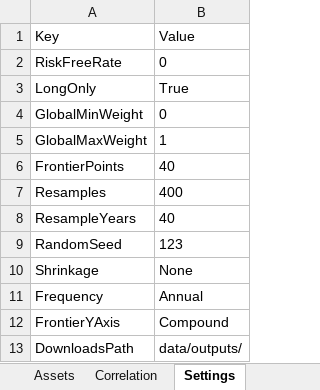
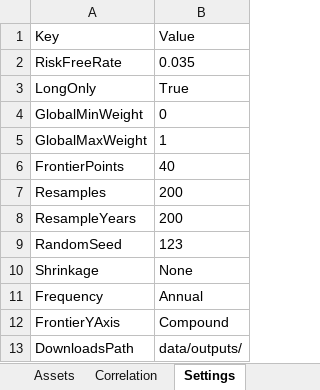
Before and after one commit to kjaj98/resampled_frontier, an Excel workbook: data/inputs/sample_scenario.xlsx, sheet Settings, drawn as a sheet; values as stored, in another font and other column widths than the file's, no borders; the diff names each change by its address in the sheet, - before the commit and + after, or states it on an @@ line.

```diff
--- a/data/inputs/sample_scenario.xlsx (sheet Settings)
+++ b/data/inputs/sample_scenario.xlsx (sheet Settings)
-B2: 0
+B2: 0.035
-B7: 400
+B7: 200
-B8: 40
+B8: 200
```
Also changed, not shown: sheet Assets, sheet Correlation, sheet MonteCarlo, sheet SpendingRules, 18 other files.
